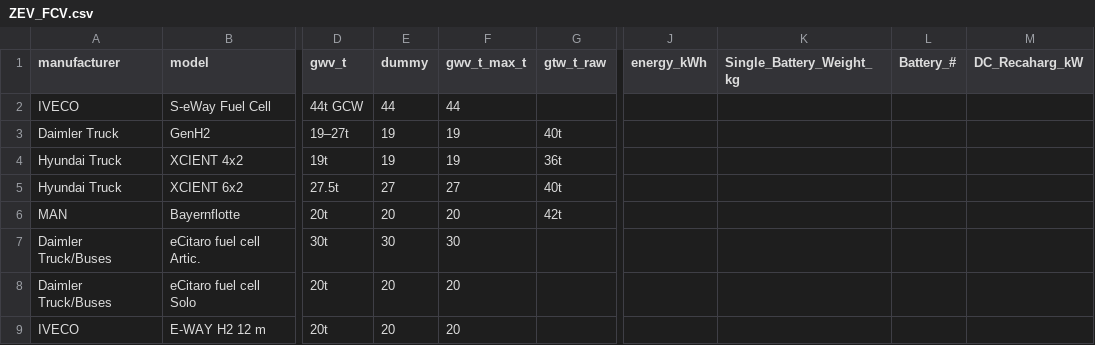
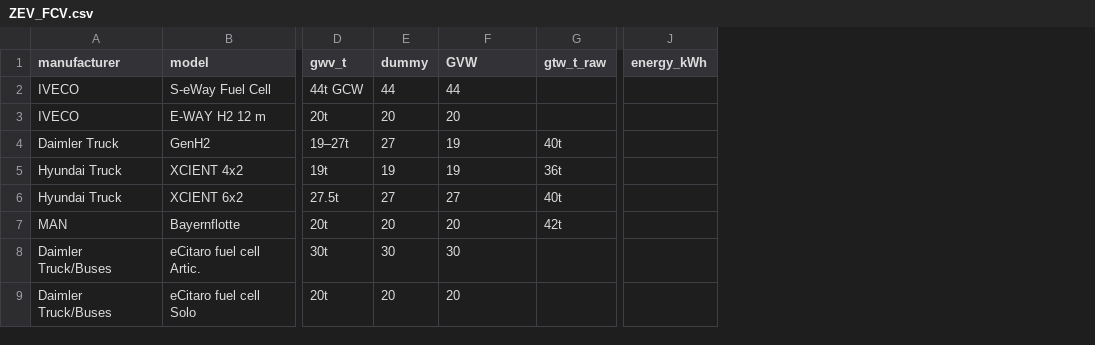
Before and after one commit to DonnieAI/wtfleetdecarbontco, a CSV file: data/ZEV_FCV.csv, drawn as a sheet; only a part is shown, gaps mark what is left out; removed rows and columns are numbered as before the commit, all else as after; the diff names each change by its address in the sheet, - before the commit and + after, or states it on an @@ line.

```diff
--- a/data/ZEV_FCV.csv
+++ b/data/ZEV_FCV.csv
-column K (Single_Battery_Weight_kg), empty
-column L (Battery_#), empty
-column M (DC_Recaharg_kW), empty
-F1: gwv_t_max_t
+F1: GVW
@@ row 9 moved to row 3: IVECO @@
-E4 (dummy): 19
+E4 (dummy): 27
```
Also changed, not shown: data/vehicle_data_full_data_set.csv, 23 other files.
